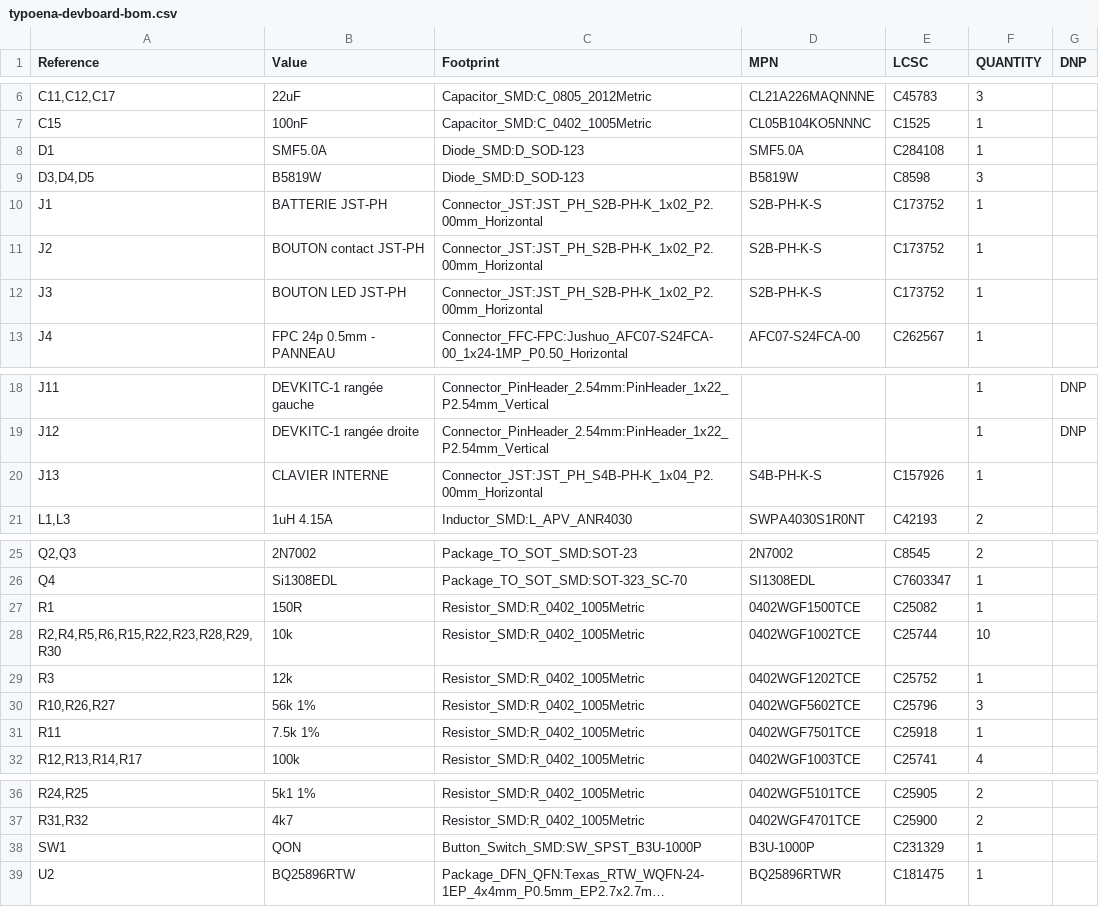
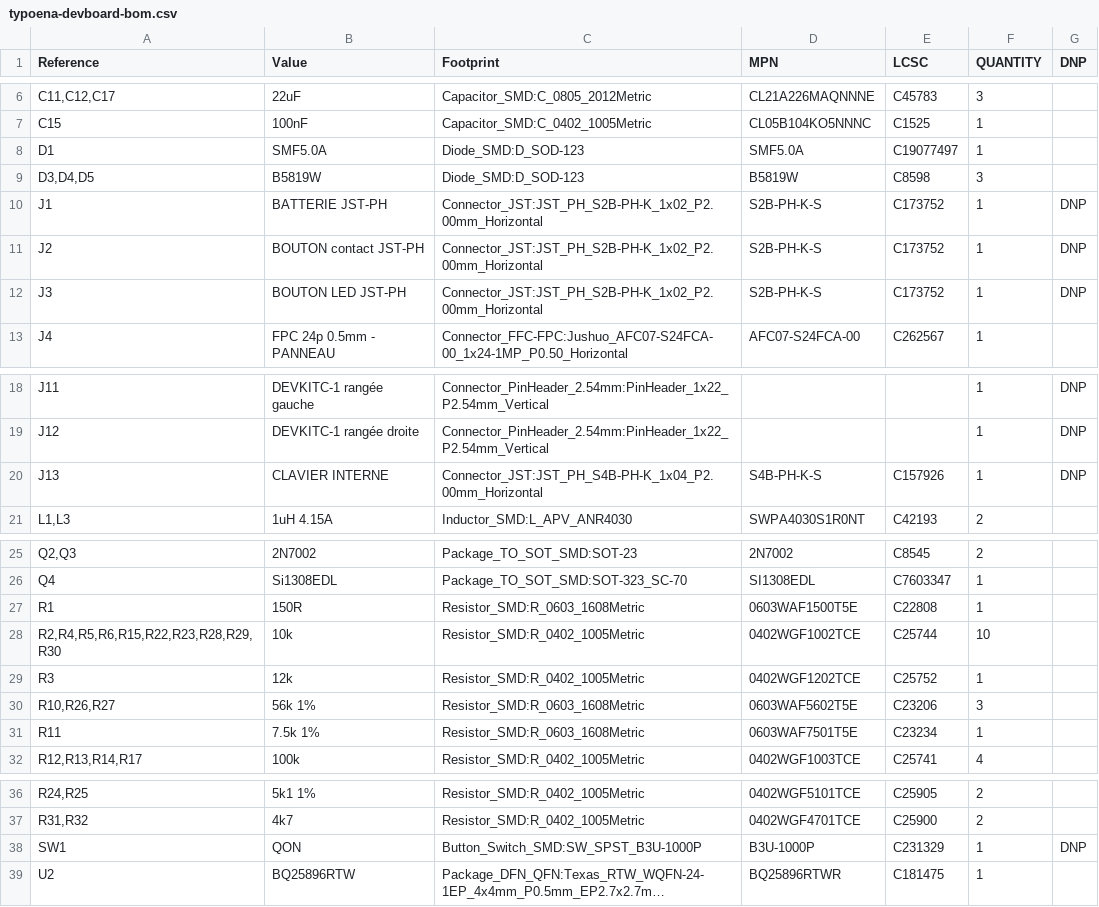
Before and after one commit to typoena/typewriter, a CSV file: hardware/pcb/devboard/typoena-devboard-bom.csv, drawn as a sheet; only a part is shown, gaps mark what is left out; long unchanged cells end in …; the diff names each change by its address in the sheet, - before the commit and + after, or states it on an @@ line.

```diff
--- a/hardware/pcb/devboard/typoena-devboard-bom.csv
+++ b/hardware/pcb/devboard/typoena-devboard-bom.csv
-E8 (LCSC): C284108
+E8 (LCSC): C19077497
-G10:G12 (DNP): (empty)
+G10:G12 (DNP): DNP
-G20 (DNP): (empty)
+G20 (DNP): DNP
-C27 (Footprint): Resistor_SMD:R_0402_1005Metric
+C27 (Footprint): Resistor_SMD:R_0603_1608Metric
-D27 (MPN): 0402WGF1500TCE
+D27 (MPN): 0603WAF1500T5E
-E27 (LCSC): C25082
+E27 (LCSC): C22808
-C30:C31 (Footprint): Resistor_SMD:R_0402_1005Metric
+C30:C31 (Footprint): Resistor_SMD:R_0603_1608Metric
-D30 (MPN): 0402WGF5602TCE
+D30 (MPN): 0603WAF5602T5E
-E30 (LCSC): C25796
+E30 (LCSC): C23206
-D31 (MPN): 0402WGF7501TCE
+D31 (MPN): 0603WAF7501T5E
-E31 (LCSC): C25918
+E31 (LCSC): C23234
-G38 (DNP): (empty)
+G38 (DNP): DNP
```
Also changed, not shown: 5 other files.
